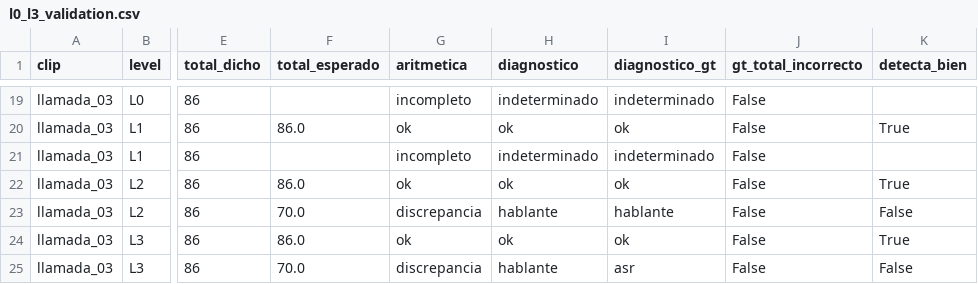
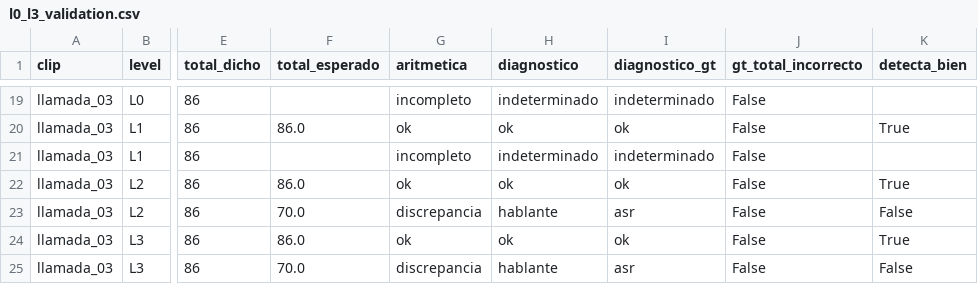
Before and after one commit to RenataZuta/Homework, a CSV file: Tarea Septiembre/Tarea 4/tasks/task2_sales/metrics/l0_l3_validation.csv, drawn as a sheet; only a part is shown, gaps mark what is left out; the diff names each change by its address in the sheet, - before the commit and + after, or states it on an @@ line.

```diff
--- a/Tarea Septiembre/Tarea 4/tasks/task2_sales/metrics/l0_l3_validation.csv
+++ b/Tarea Septiembre/Tarea 4/tasks/task2_sales/metrics/l0_l3_validation.csv
-I23 (diagnostico_gt): hablante
+I23 (diagnostico_gt): asr
```
Also changed, not shown: 4 other files.
